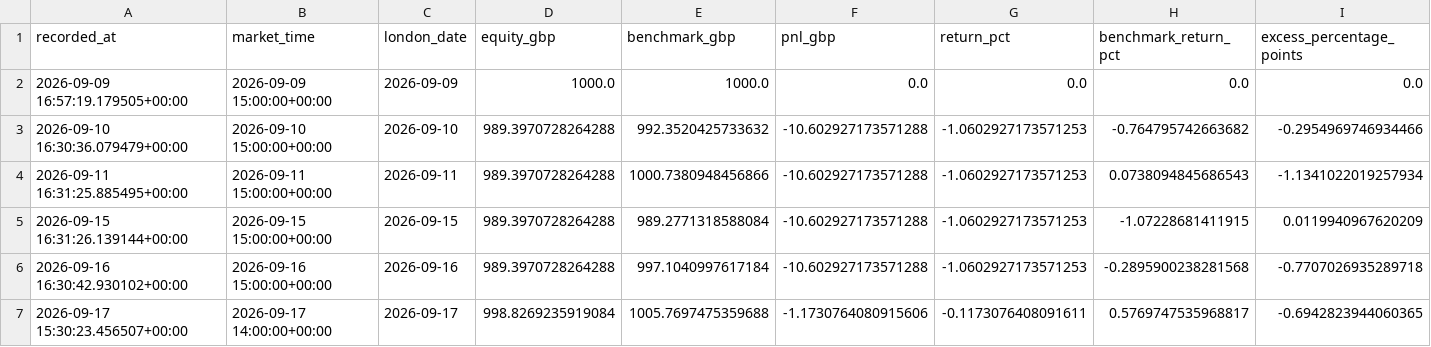
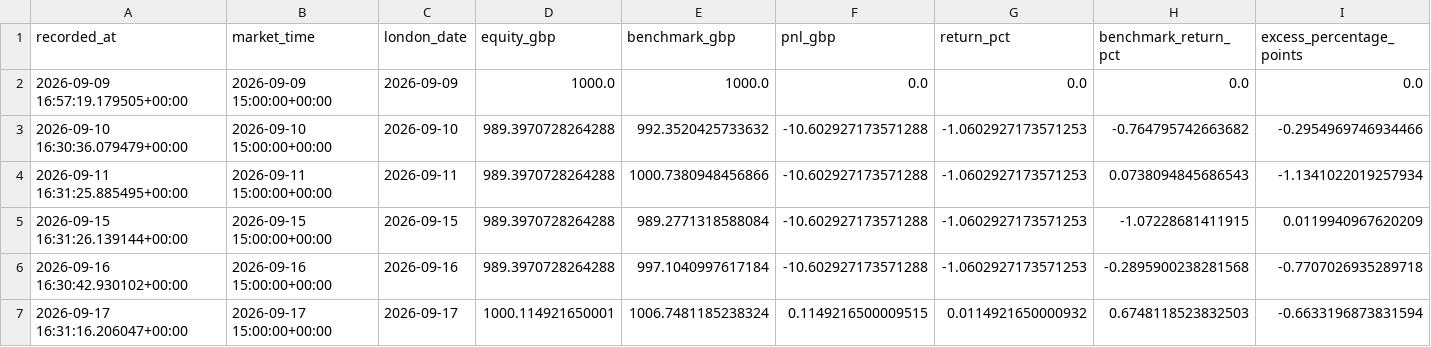
Before and after one commit to zpwhryv5gt-create/Momentum-trader, a CSV file: paper/daily.csv, drawn as a sheet; only a part is shown; removed rows and columns are numbered as before the commit, all else as after; rows hold the shown columns only; the diff names each change by its address in the sheet, - before the commit and + after, or states it on an @@ line.

```diff
--- a/paper/daily.csv
+++ b/paper/daily.csv
-row 7: 2026-09-17 15:30:23.456507+00:00 | 2026-09-17 14:00:00+00:00 | 2026-09-17 | 998.8269235919084 | 1005.7697475359688 | -1.1730764080915606 | -0.1173076408091611 | 0.5769747535968817 | -0.6942823944060365
+row 7: 2026-09-17 16:31:16.206047+00:00 | 2026-09-17 15:00:00+00:00 | 2026-09-17 | 1000.114921650001 | 1006.7481185238324 | 0.1149216500009515 | 0.0114921650000932 | 0.6748118523832503 | -0.6633196873831594
```
Also changed, not shown: paper/signal_prices.csv, paper/valuations.csv, 3 other files.
